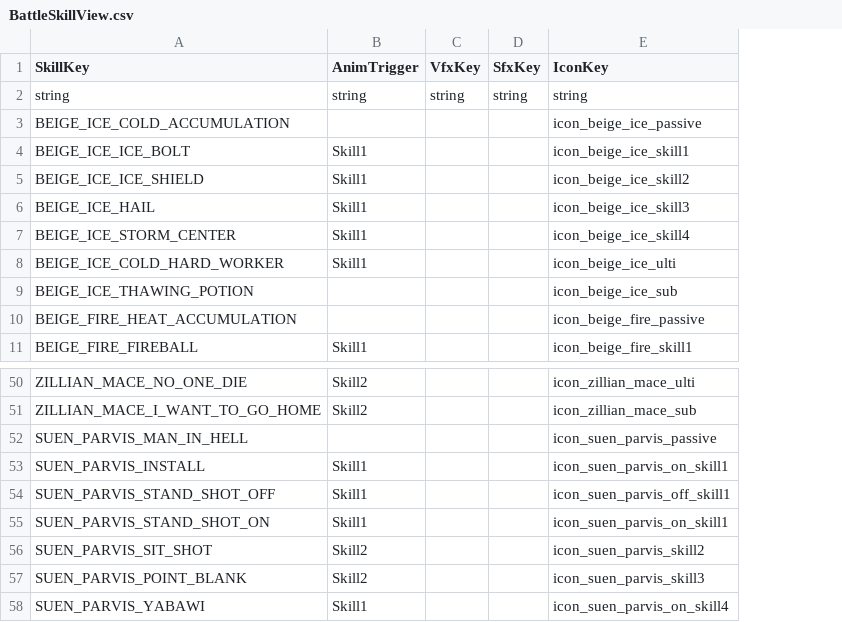
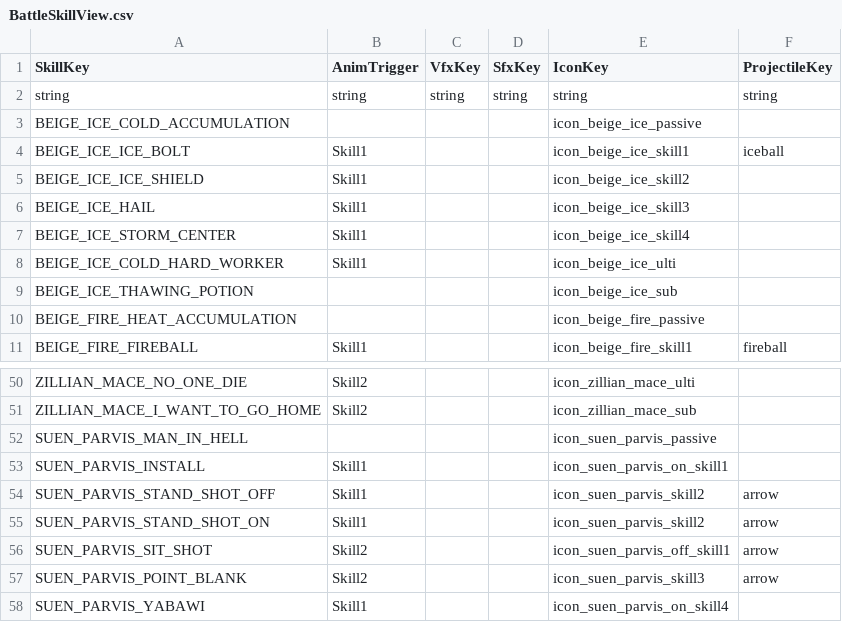
Before and after one commit to beggarking1002/ProjectOCH_Client, a CSV file: Assets/GameData/BattleSkillView.csv, drawn as a sheet; only a part is shown, gaps mark what is left out; the diff names each change by its address in the sheet, - before the commit and + after, or states it on an @@ line.

Commit message:
projectile
projectile

```diff
--- a/Assets/GameData/BattleSkillView.csv
+++ b/Assets/GameData/BattleSkillView.csv
+column F (ProjectileKey), rows 2-11: string |  | iceball |  |  |  |  |  |  | fireball; rows 54-57: all arrow
-E54 (IconKey): icon_suen_parvis_off_skill1
+E54 (IconKey): icon_suen_parvis_skill2
-E55 (IconKey): icon_suen_parvis_on_skill1
+E55 (IconKey): icon_suen_parvis_skill2
-E56 (IconKey): icon_suen_parvis_skill2
+E56 (IconKey): icon_suen_parvis_off_skill1
```
Also changed, not shown: 26 other files.
